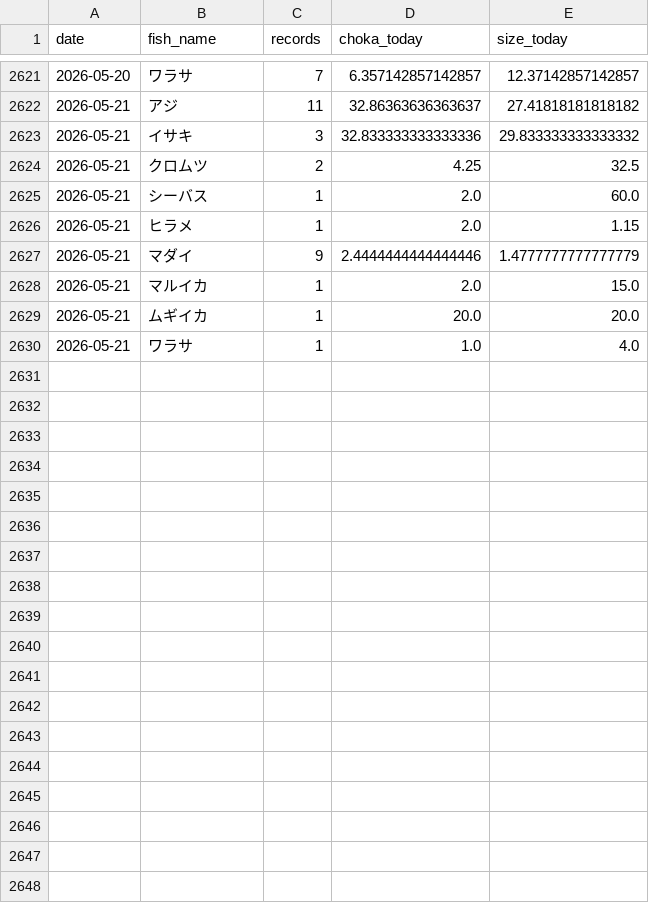
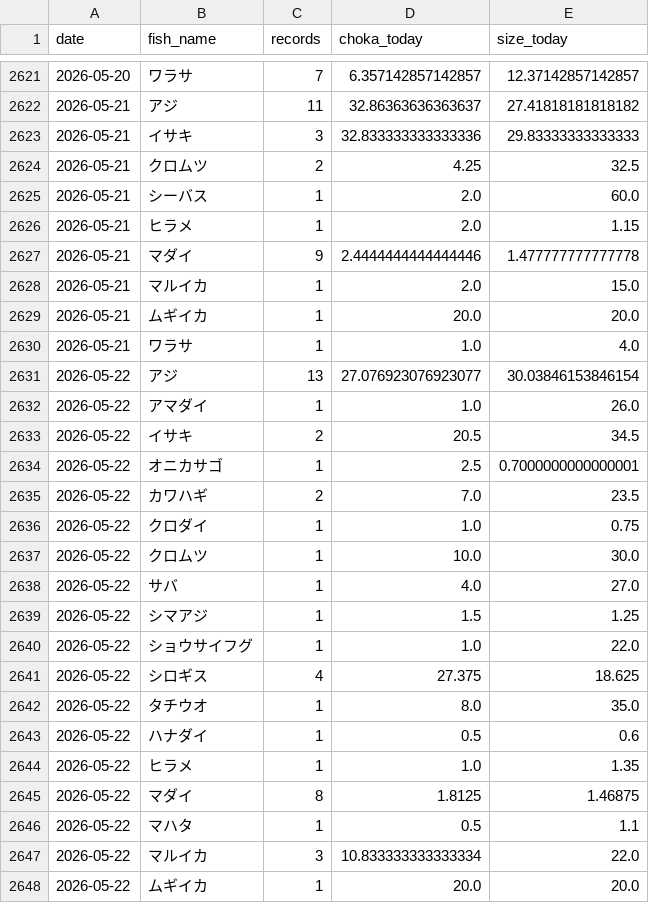
Before and after one commit to haradatakahiro/funaduri-tatiuo-auto, a CSV file: history/daily_metrics.csv, drawn as a sheet; only a part is shown, gaps mark what is left out.

```diff
--- a/history/daily_metrics.csv
+++ b/history/daily_metrics.csv
@@ -2622,3 +2622,3 @@ date,fish_name,records,choka_today,size_today
 2026-05-21,アジ,11,32.86363636363637,27.41818181818182
-2026-05-21,イサキ,3,32.833333333333336,29.833333333333332
+2026-05-21,イサキ,3,32.833333333333336,29.83333333333333
 2026-05-21,クロムツ,2,4.25,32.5
@@ -2626,3 +2626,3 @@ date,fish_name,records,choka_today,size_today
 2026-05-21,ヒラメ,1,2.0,1.15
-2026-05-21,マダイ,9,2.4444444444444446,1.4777777777777779
+2026-05-21,マダイ,9,2.4444444444444446,1.477777777777778
 2026-05-21,マルイカ,1,2.0,15.0
@@ -2630 +2630,19 @@ date,fish_name,records,choka_today,size_today
 2026-05-21,ワラサ,1,1.0,4.0
+2026-05-22,アジ,13,27.076923076923077,30.03846153846154
+2026-05-22,アマダイ,1,1.0,26.0
+2026-05-22,イサキ,2,20.5,34.5
+2026-05-22,オニカサゴ,1,2.5,0.7000000000000001
+2026-05-22,カワハギ,2,7.0,23.5
+2026-05-22,クロダイ,1,1.0,0.75
+2026-05-22,クロムツ,1,10.0,30.0
+2026-05-22,サバ,1,4.0,27.0
+2026-05-22,シマアジ,1,1.5,1.25
+2026-05-22,ショウサイフグ,1,1.0,22.0
+2026-05-22,シロギス,4,27.375,18.625
+2026-05-22,タチウオ,1,8.0,35.0
+2026-05-22,ハナダイ,1,0.5,0.6
+2026-05-22,ヒラメ,1,1.0,1.35
+2026-05-22,マダイ,8,1.8125,1.46875
+2026-05-22,マハタ,1,0.5,1.1
+2026-05-22,マルイカ,3,10.833333333333334,22.0
+2026-05-22,ムギイカ,1,20.0,20.0
```
Also changed, not shown: 1 other file.
